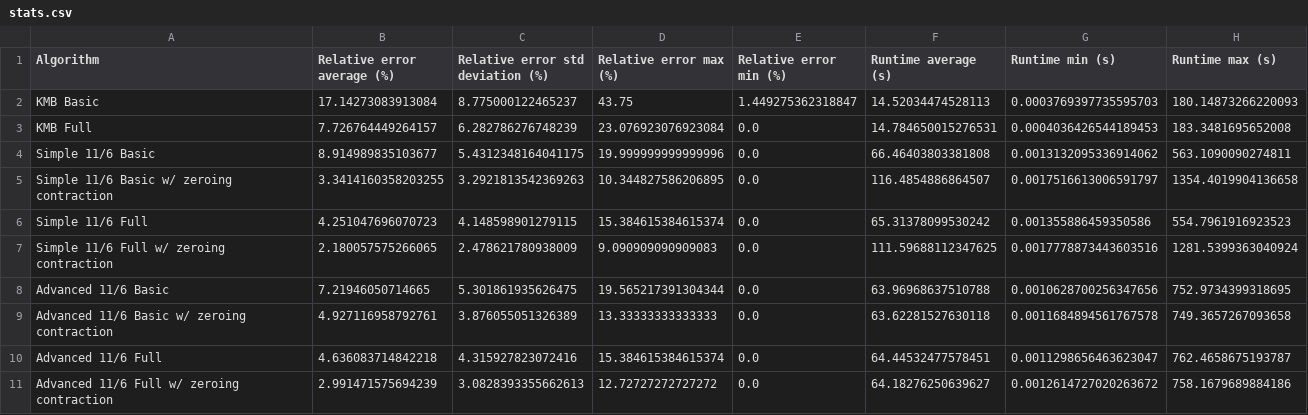
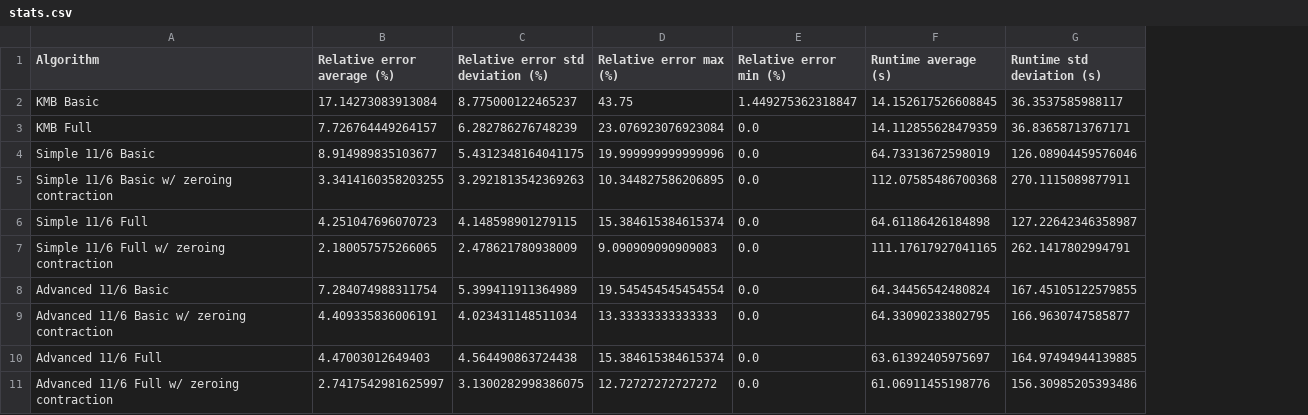
Before and after one commit to ThinkingFrog/SteinerProblem, a CSV file: result/stats.csv, drawn as a sheet; removed rows and columns are numbered as before the commit, all else as after; the diff names each change by its address in the sheet, - before the commit and + after, or states it on an @@ line.

Commit message:
Slightly improve advanced algorithm accuracy (#5)
* Fix voronoi regions

* Add checks for voronoi regions

* Reevaluate stats for all algos

* Reevaluate two main solvers on B dataset

* Improve accuracy a little by changing < to <= when collecting voronoi regions

* Fix voronoi regions creation

* Reeval all stats

```diff
--- a/result/stats.csv
+++ b/result/stats.csv
-column G (Runtime min (s)), rows 2-11: 0.0003769397735595703 | 0.0004036426544189453 | 0.0013132095336914062 | 0.0017516613006591797 | 0.001355886459350586 | 0.0017778873443603516 | 0.0010628700256347656 | 0.0011684894561767578 | 0.0011298656463623047 | 0.0012614727020263672
-column H (Runtime max (s)), rows 2-11: 180.14873266220093 | 183.3481695652008 | 563.1090090274811 | 1354.4019904136658 | 554.7961916923523 | 1281.5399363040924 | 752.9734399318695 | 749.3657267093658 | 762.4658675193787 | 758.1679689884186
+column G (Runtime std deviation (s)), rows 2-11: 36.3537585988117 | 36.83658713767171 | 126.08904459576046 | 270.1115089877911 | 127.22642346358987 | 262.1417802994791 | 167.45105122579855 | 166.9630747585877 | 164.97494944139885 | 156.30985205393486
-F2 (Runtime average (s)): 14.52034474528113
+F2 (Runtime average (s)): 14.152617526608845
-F3 (Runtime average (s)): 14.784650015276531
+F3 (Runtime average (s)): 14.112855628479359
-F4 (Runtime average (s)): 66.46403803381808
+F4 (Runtime average (s)): 64.73313672598019
-F5 (Runtime average (s)): 116.4854886864507
+F5 (Runtime average (s)): 112.07585486700368
-F6 (Runtime average (s)): 65.31378099530242
+F6 (Runtime average (s)): 64.61186426184898
-F7 (Runtime average (s)): 111.59688112347625
+F7 (Runtime average (s)): 111.17617927041165
-B8 (Relative error average (%)): 7.21946050714665
+B8 (Relative error average (%)): 7.284074988311754
-C8 (Relative error std deviation (%)): 5.301861935626475
+C8 (Relative error std deviation (%)): 5.399411911364989
-D8 (Relative error max (%)): 19.565217391304344
+D8 (Relative error max (%)): 19.545454545454554
-F8 (Runtime average (s)): 63.96968637510788
+F8 (Runtime average (s)): 64.34456542480824
-B9 (Relative error average (%)): 4.927116958792761
+B9 (Relative error average (%)): 4.409335836006191
-C9 (Relative error std deviation (%)): 3.876055051326389
+C9 (Relative error std deviation (%)): 4.023431148511034
-F9 (Runtime average (s)): 63.62281527630118
+F9 (Runtime average (s)): 64.33090233802795
-B10 (Relative error average (%)): 4.636083714842218
+B10 (Relative error average (%)): 4.47003012649403
-C10 (Relative error std deviation (%)): 4.315927823072416
+C10 (Relative error std deviation (%)): 4.564490863724438
-F10 (Runtime average (s)): 64.44532477578451
+F10 (Runtime average (s)): 63.61392405975697
-B11 (Relative error average (%)): 2.991471575694239
+B11 (Relative error average (%)): 2.7417542981625997
-C11 (Relative error std deviation (%)): 3.0828393355662613
+C11 (Relative error std deviation (%)): 3.1300282998386075
-F11 (Runtime average (s)): 64.18276250639627
+F11 (Runtime average (s)): 61.06911455198776
```
Also changed, not shown: result/result.csv, 3 other files.
